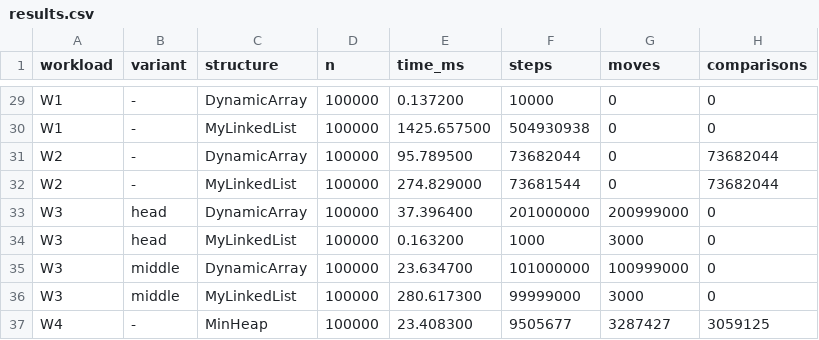
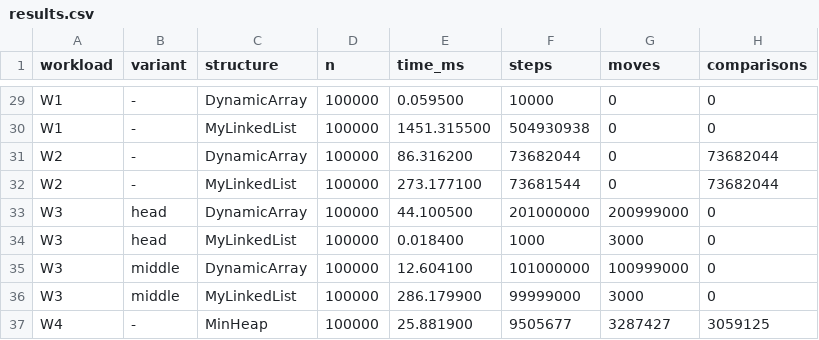
Before and after one commit to al0ni/data-structures-engine, a CSV file: results/results.csv, drawn as a sheet; only a part is shown, gaps mark what is left out; the diff covers the shown part only; the diff names each change by its address in the sheet, - before the commit and + after, or states it on an @@ line.

```diff
--- a/results/results.csv
+++ b/results/results.csv
-E29 (time_ms): 0.137200
+E29 (time_ms): 0.059500
-E30 (time_ms): 1425.657500
+E30 (time_ms): 1451.315500
-E31 (time_ms): 95.789500
+E31 (time_ms): 86.316200
-E32 (time_ms): 274.829000
+E32 (time_ms): 273.177100
-E33 (time_ms): 37.396400
+E33 (time_ms): 44.100500
-E34 (time_ms): 0.163200
+E34 (time_ms): 0.018400
-E35 (time_ms): 23.634700
+E35 (time_ms): 12.604100
-E36 (time_ms): 280.617300
+E36 (time_ms): 286.179900
-E37 (time_ms): 23.408300
+E37 (time_ms): 25.881900
```
Also changed, not shown: 27 edited cells elsewhere in this file, 5 other files.
